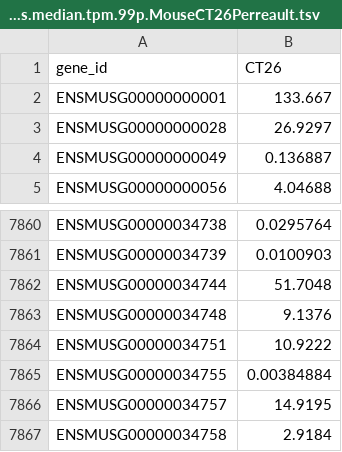
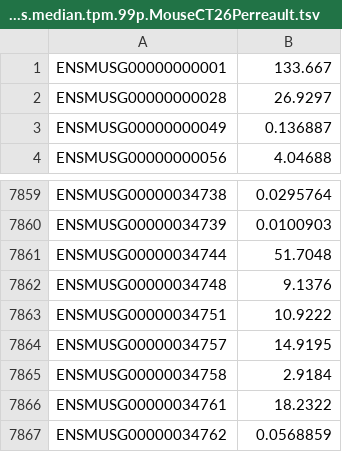
Before and after one commit to feghalya/CAMAP_Tools, a TSV file: data/expression/genes.median.tpm.99p.MouseCT26Perreault.tsv, drawn as a sheet; only a part is shown, gaps mark what is left out; the shorter side is filled out with more unchanged rows.

```diff
--- a/data/expression/genes.median.tpm.99p.MouseCT26Perreault.tsv
+++ b/data/expression/genes.median.tpm.99p.MouseCT26Perreault.tsv
@@ -1,2 +1 @@
-gene_id	CT26
 ENSMUSG00000000001	133.667
@@ -7864,3 +7863,2 @@ ENSMUSG00000034748	9.1376
 ENSMUSG00000034751	10.9222
-ENSMUSG00000034755	0.00384884
 ENSMUSG00000034757	14.9195
```
Also changed, not shown: data/expression/genes.median.tpm.99p.HumanPBMCsCereda.tsv, 3 other files.
